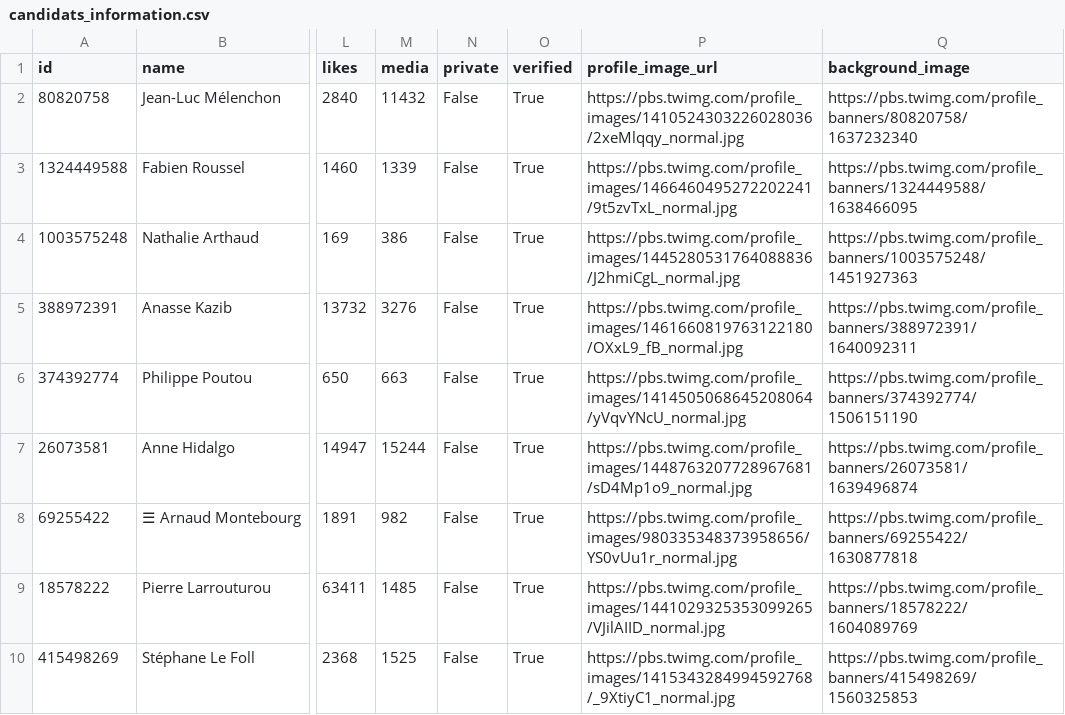
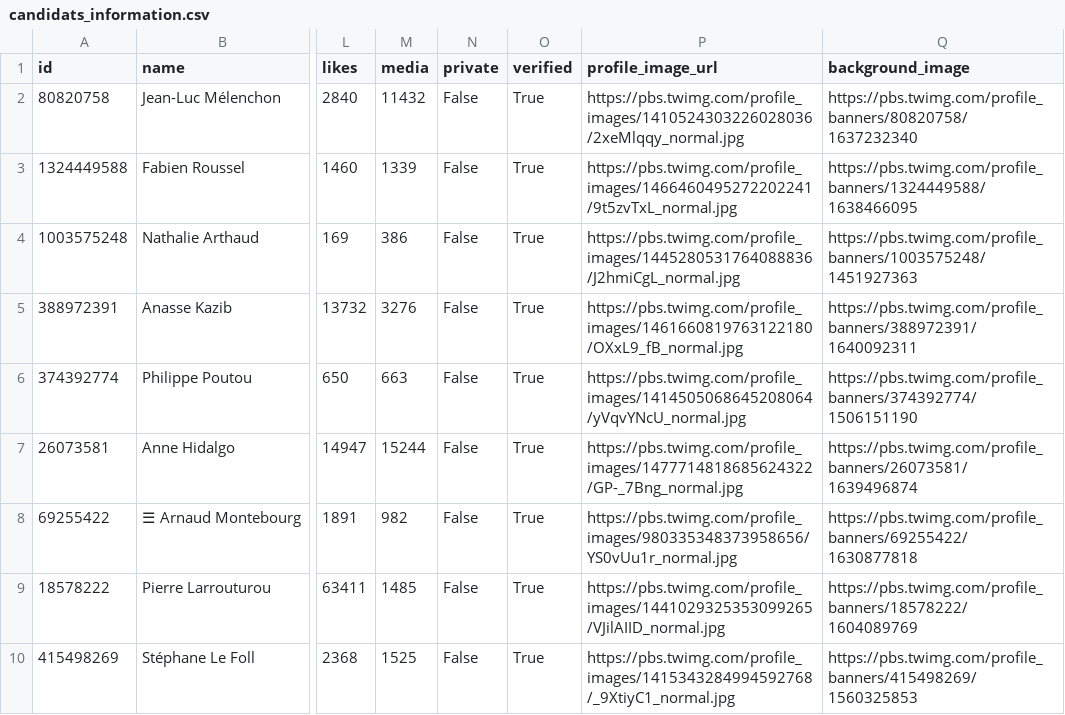
Before and after one commit to mperreir/Hyblab2022, a CSV file: twitter-1/back/data/account_information/candidats_information.csv, drawn as a sheet; only a part is shown, gaps mark what is left out; the diff names each change by its address in the sheet, - before the commit and + after, or states it on an @@ line.

Commit message:
update candidats slide to use bd data and use mustache's templates

```diff
--- a/twitter-1/back/data/account_information/candidats_information.csv
+++ b/twitter-1/back/data/account_information/candidats_information.csv
-P7 (profile_image_url): https://pbs.twimg.com/profile_images/1448763207728967681/sD4Mp1o9_normal.jpg
+P7 (profile_image_url): https://pbs.twimg.com/profile_images/1477714818685624322/GP-_7Bng_normal.jpg
```
Also changed, not shown: 6 other files.
